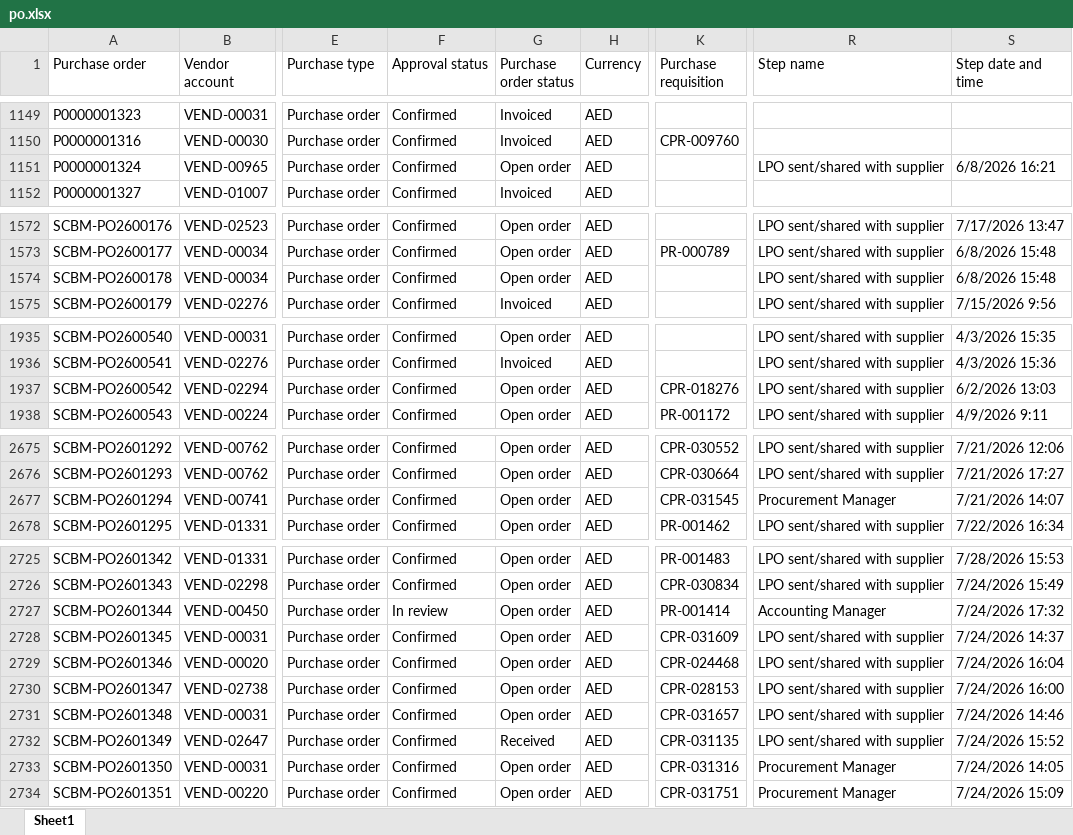
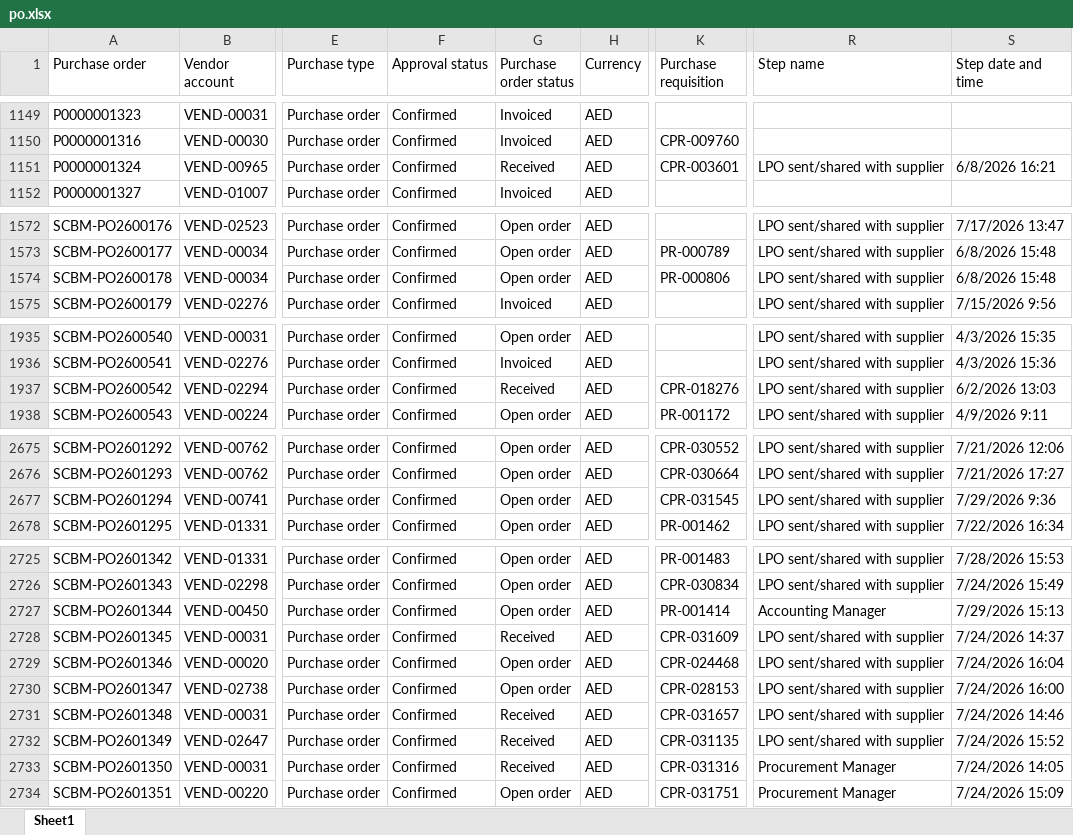
Before and after one commit to Chandansah605/PR-PO-Pipeline-Dashboard, an Excel workbook: po.xlsx, sheet Sheet1, drawn as a sheet; only a part is shown, gaps mark what is left out; values as stored, in another font and other column widths than the file's, no borders; table styles not drawn; the diff covers the shown part only; the diff names each change by its address in the sheet, - before the commit and + after, or states it on an @@ line.

```diff
--- a/po.xlsx (sheet Sheet1)
+++ b/po.xlsx (sheet Sheet1)
-G1151 (Purchase order status): Open order
+G1151 (Purchase order status): Received
-K1151 (Purchase requisition): (empty)
+K1151 (Purchase requisition): CPR-003601
-K1574 (Purchase requisition): (empty)
+K1574 (Purchase requisition): PR-000806
-G1937 (Purchase order status): Open order
+G1937 (Purchase order status): Received
-R2677 (Step name): Procurement Manager
+R2677 (Step name): LPO sent/shared with supplier
-S2677 (Step date and time): 7/21/2026 14:07
+S2677 (Step date and time): 7/29/2026 9:36
-F2727 (Approval status): In review
+F2727 (Approval status): Confirmed
-S2727 (Step date and time): 7/24/2026 17:32
+S2727 (Step date and time): 7/29/2026 15:13
-G2728 (Purchase order status): Open order
+G2728 (Purchase order status): Received
-G2731 (Purchase order status): Open order
+G2731 (Purchase order status): Received
-G2733 (Purchase order status): Open order
+G2733 (Purchase order status): Received
```
Also changed, not shown: 11 added rows and 17 edited cells elsewhere in this sheet, pr.xlsx, 1 other file.
